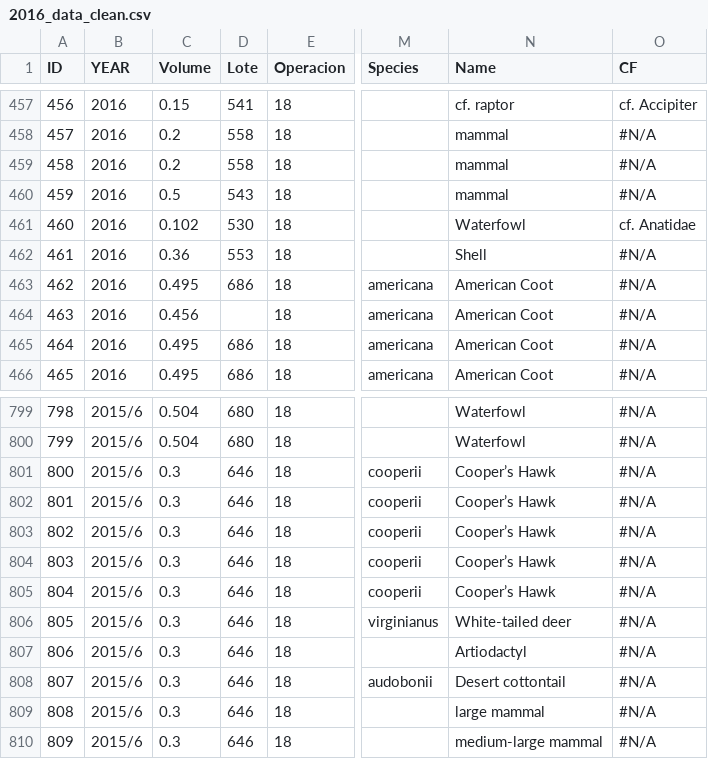
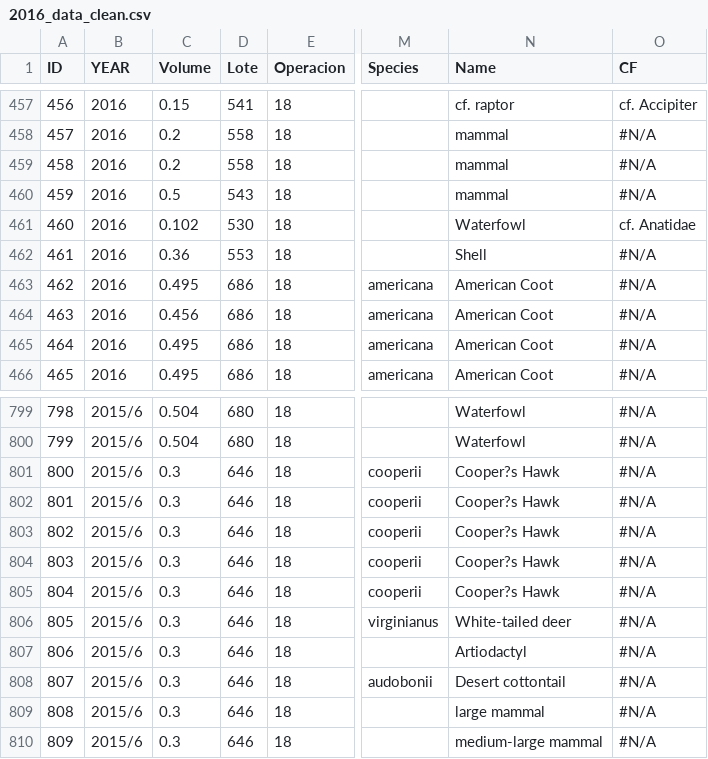
Before and after one commit to mazattack/Tlajinga2, a CSV file: 2016_data_clean.csv, drawn as a sheet; only a part is shown, gaps mark what is left out; the diff names each change by its address in the sheet, - before the commit and + after, or states it on an @@ line.

```diff
--- a/2016_data_clean.csv
+++ b/2016_data_clean.csv
-D464 (Lote): (empty)
+D464 (Lote): 686
-N801:N805 (Name): Cooper’s Hawk
+N801:N805 (Name): Cooper?s Hawk
```
Also changed, not shown: 2016_new_element.csv, 25 other files.
